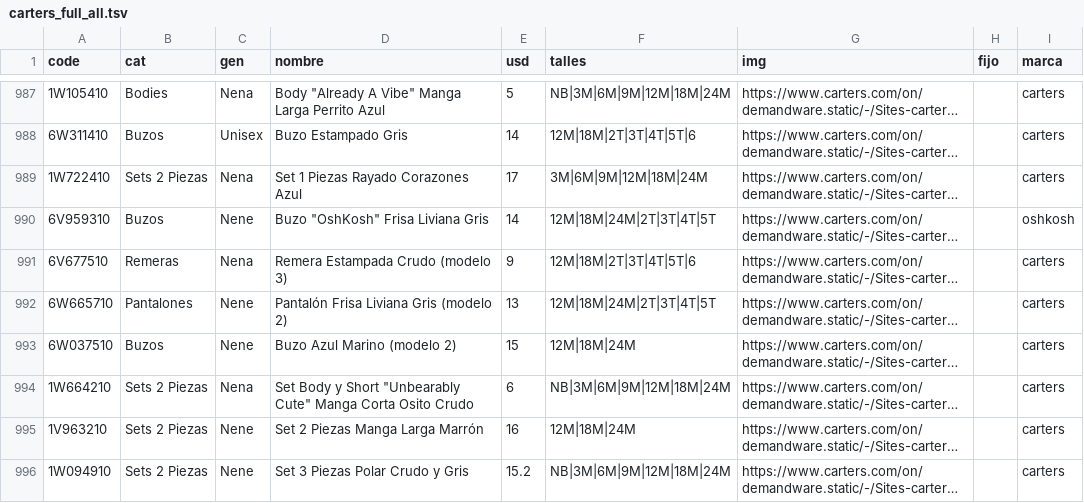
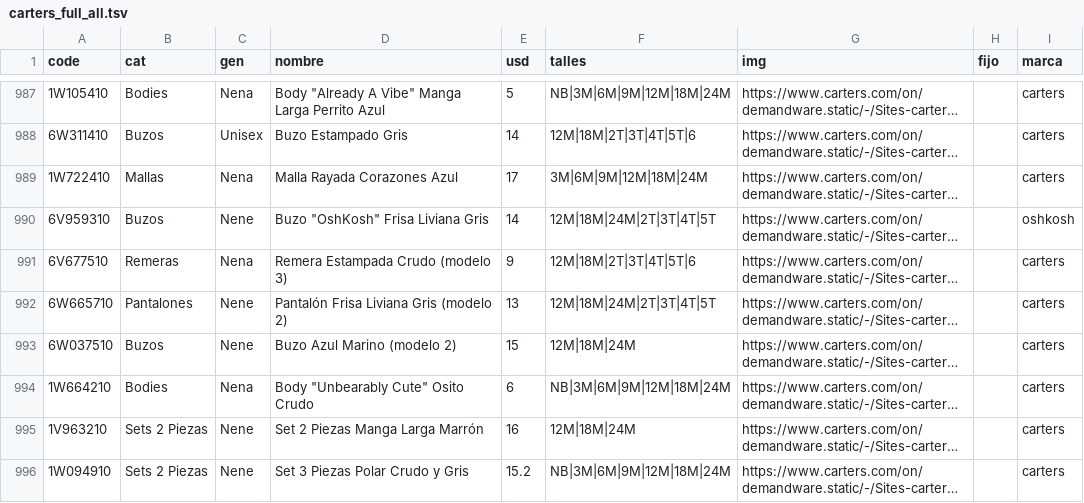
Before and after one commit to pcampodoni-ux/topp-preventa, a TSV file: tools/carters_full_all.tsv, drawn as a sheet; only a part is shown, gaps mark what is left out; long unchanged cells end in …; the diff covers the shown part only; the diff names each change by its address in the sheet, - before the commit and + after, or states it on an @@ line.

```diff
--- a/tools/carters_full_all.tsv
+++ b/tools/carters_full_all.tsv
-B989 (cat): Sets 2 Piezas
+B989 (cat): Mallas
-D989 (nombre): Set 1 Piezas Rayado Corazones Azul
+D989 (nombre): Malla Rayada Corazones Azul
-B994 (cat): Sets 2 Piezas
+B994 (cat): Bodies
-D994 (nombre): Set Body y Short "Unbearably Cute" Manga Corta Osito Crudo
+D994 (nombre): Body "Unbearably Cute" Osito Crudo
```
Also changed, not shown: 5 added rows, 1 removed row and 37 edited cells elsewhere in this file, tools/carters_verano.tsv, 3 other files.
